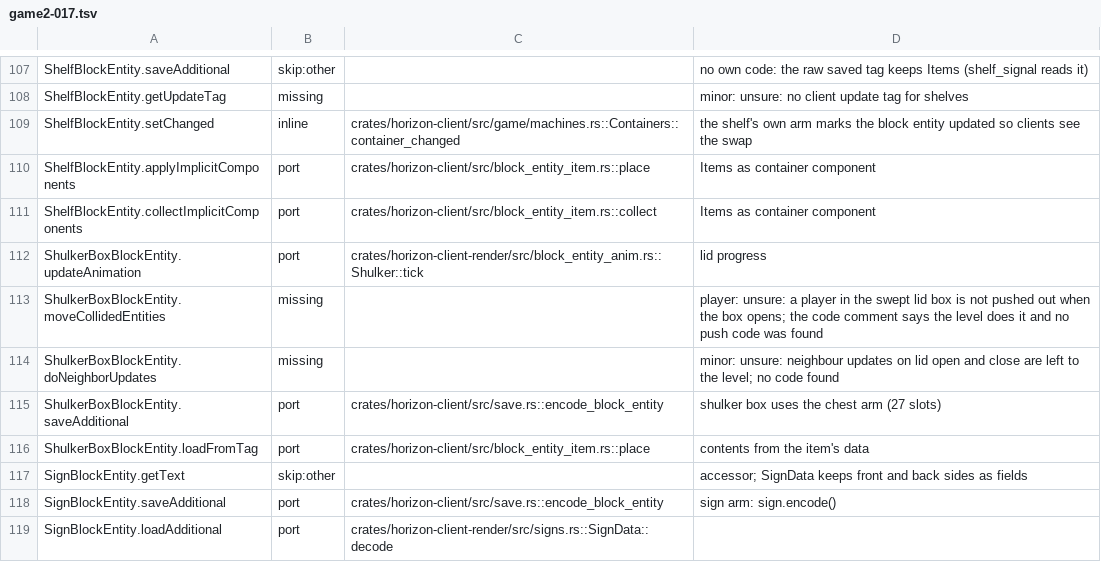
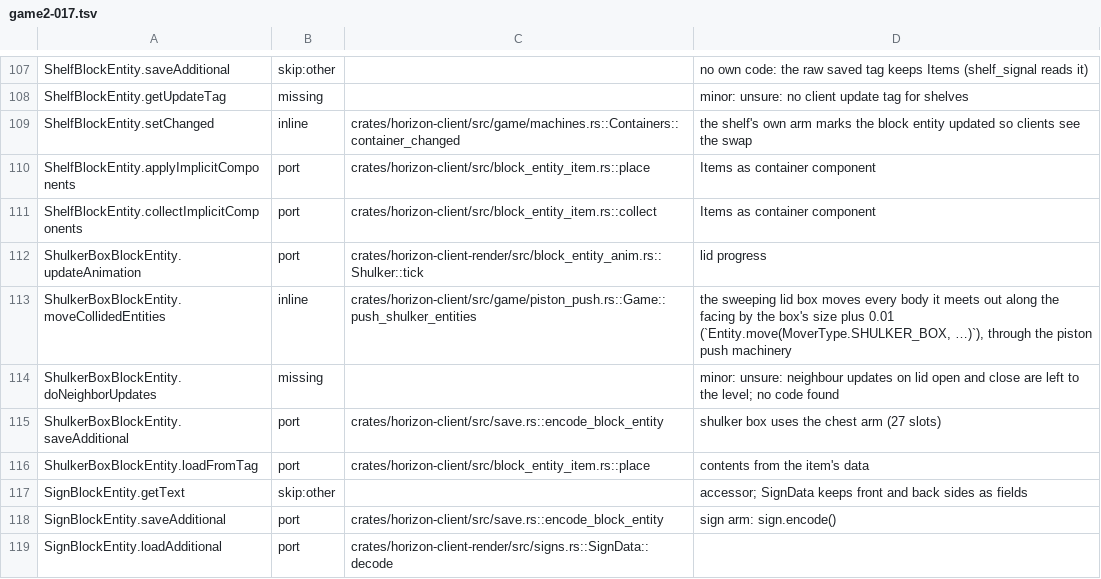
Before and after one commit to 1038april/horizon, a TSV file: tools/port_map/game2-017.tsv, drawn as a sheet; only a part is shown, gaps mark what is left out.

```diff
--- a/tools/port_map/game2-017.tsv
+++ b/tools/port_map/game2-017.tsv
@@ -112,3 +112,3 @@ ShelfBlockEntity.collectImplicitComponents	port	crates/horizon-client/src/block_
 ShulkerBoxBlockEntity.updateAnimation	port	crates/horizon-client-render/src/block_entity_anim.rs::Shulker::tick	lid progress
-ShulkerBoxBlockEntity.moveCollidedEntities	missing		player: unsure: a player in the swept lid box is not pushed out when the box opens; the code comment says the level does it and no push code was found
+ShulkerBoxBlockEntity.moveCollidedEntities	inline	crates/horizon-client/src/game/piston_push.rs::Game::push_shulker_entities	the sweeping lid box moves every body it meets out along the facing by the box's size plus 0.01 (`Entity.move(MoverType.SHULKER_BOX, …)`), through the piston push machinery
 ShulkerBoxBlockEntity.doNeighborUpdates	missing		minor: unsure: neighbour updates on lid open and close are left to the level; no code found
```
